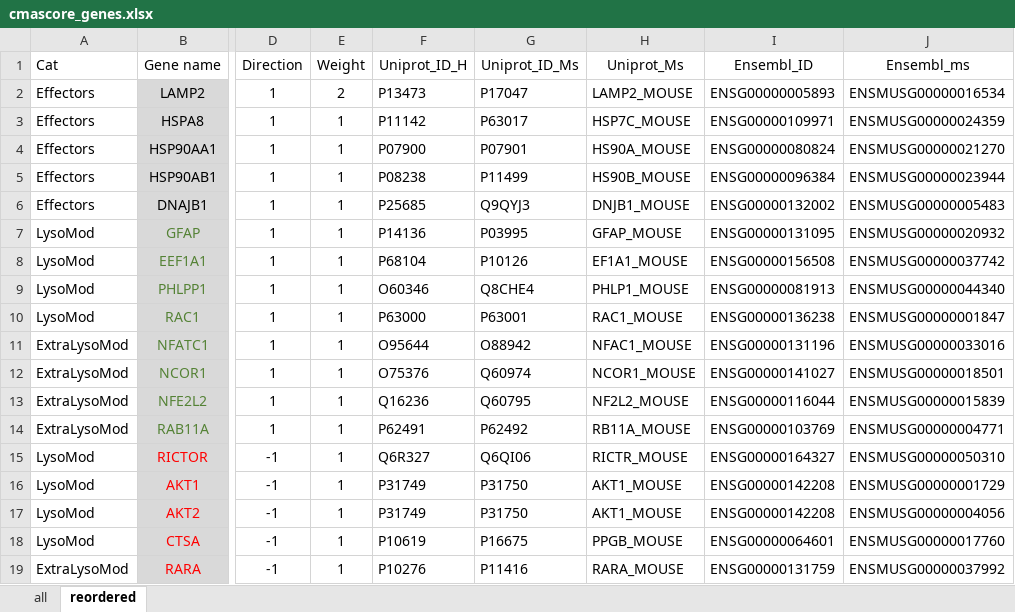
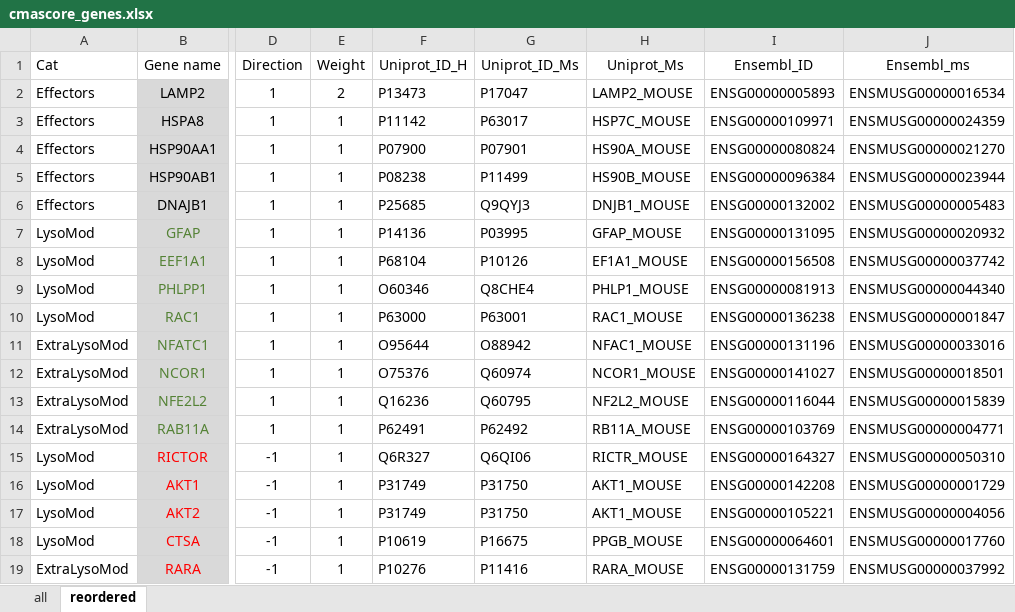
Before and after one commit to kevinCate/Khawaja_et_al_2024, an Excel workbook: cmascore_genes.xlsx, sheet reordered, drawn as a sheet; only a part is shown, gaps mark what is left out; values as stored, in another font and other column widths than the file's, no borders; the diff names each change by its address in the sheet, - before the commit and + after, or states it on an @@ line.

Commit message:
Correct Ensembl ID (human) for AKT2 from ENSG00000142208 to ENSG00000105221

```diff
--- a/cmascore_genes.xlsx (sheet reordered)
+++ b/cmascore_genes.xlsx (sheet reordered)
-I17 (Ensembl_ID): ENSG00000142208
+I17 (Ensembl_ID): ENSG00000105221
```
